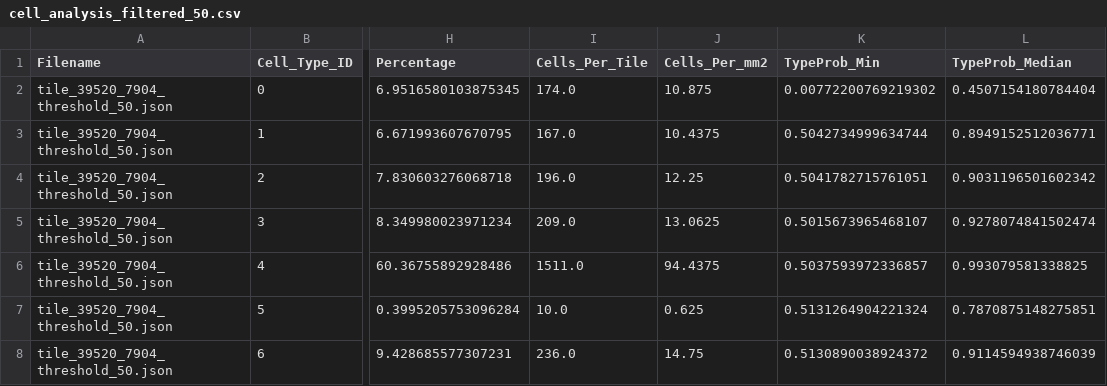
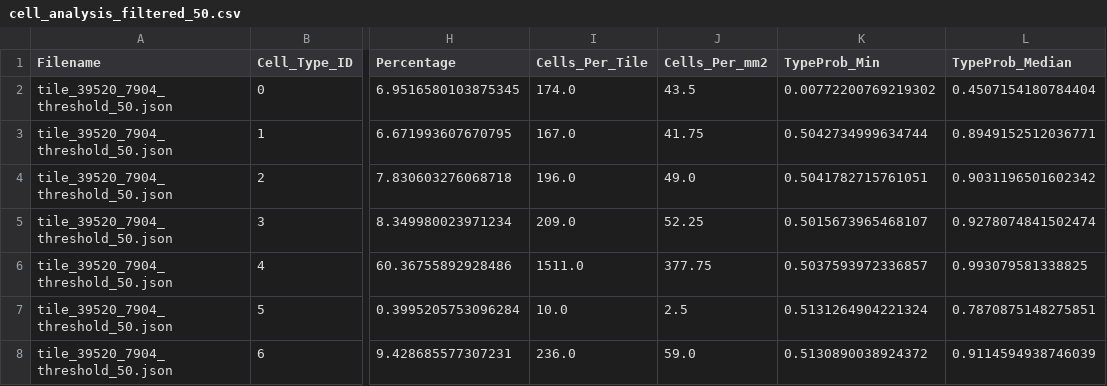
Before and after one commit to OceanBear/image_analysis_scripts, a CSV file: quantitative_analysis/cell_analysis_filtered_50.csv, drawn as a sheet; only a part is shown, gaps mark what is left out; the diff names each change by its address in the sheet, - before the commit and + after, or states it on an @@ line.

```diff
--- a/quantitative_analysis/cell_analysis_filtered_50.csv
+++ b/quantitative_analysis/cell_analysis_filtered_50.csv
-J2 (Cells_Per_mm2): 10.875
+J2 (Cells_Per_mm2): 43.5
-J3 (Cells_Per_mm2): 10.4375
+J3 (Cells_Per_mm2): 41.75
-J4 (Cells_Per_mm2): 12.25
+J4 (Cells_Per_mm2): 49.0
-J5 (Cells_Per_mm2): 13.0625
+J5 (Cells_Per_mm2): 52.25
-J6 (Cells_Per_mm2): 94.4375
+J6 (Cells_Per_mm2): 377.75
-J7 (Cells_Per_mm2): 0.625
+J7 (Cells_Per_mm2): 2.5
-J8 (Cells_Per_mm2): 14.75
+J8 (Cells_Per_mm2): 59.0
```
Also changed, not shown: quantitative_analysis/cell_analysis_unfiltered.csv, 4 other files.
